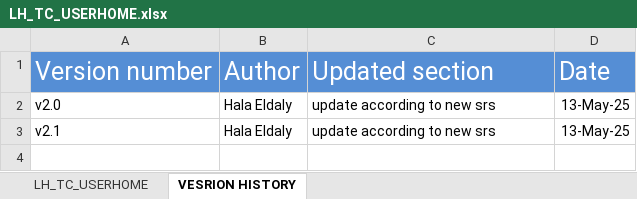
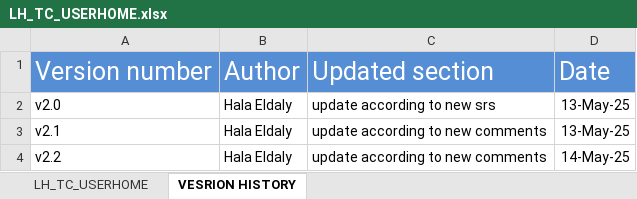
Before and after one commit to EmanAbusalim/Group-3-Learning-hub, an Excel workbook: LH_TESTCASES/LH_TC_USERHOME.xlsx, sheet VESRION HISTORY, drawn as a sheet; values as stored, in another font and other column widths than the file's, no borders; the diff names each change by its address in the sheet, - before the commit and + after, or states it on an @@ line.

Commit message:
v2.2 update according to new comments

```diff
--- a/LH_TESTCASES/LH_TC_USERHOME.xlsx (sheet VESRION HISTORY)
+++ b/LH_TESTCASES/LH_TC_USERHOME.xlsx (sheet VESRION HISTORY)
-C3: update according to new srs
+C3: update according to new comments
+row 4: v2.2 | Hala Eldaly | update according to new comments | 14-May-25
```
Also changed, not shown: sheet LH_TC_USERHOME.
